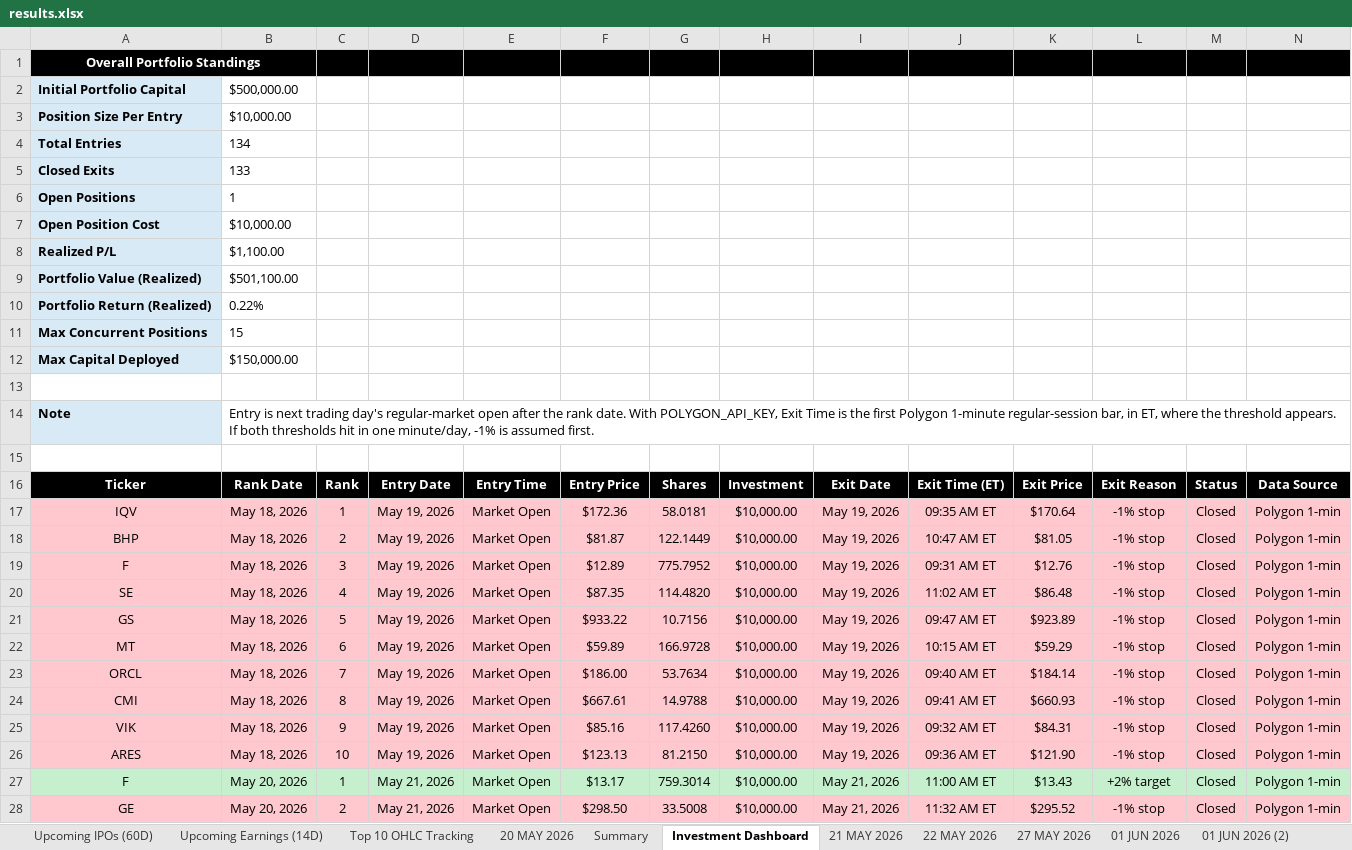
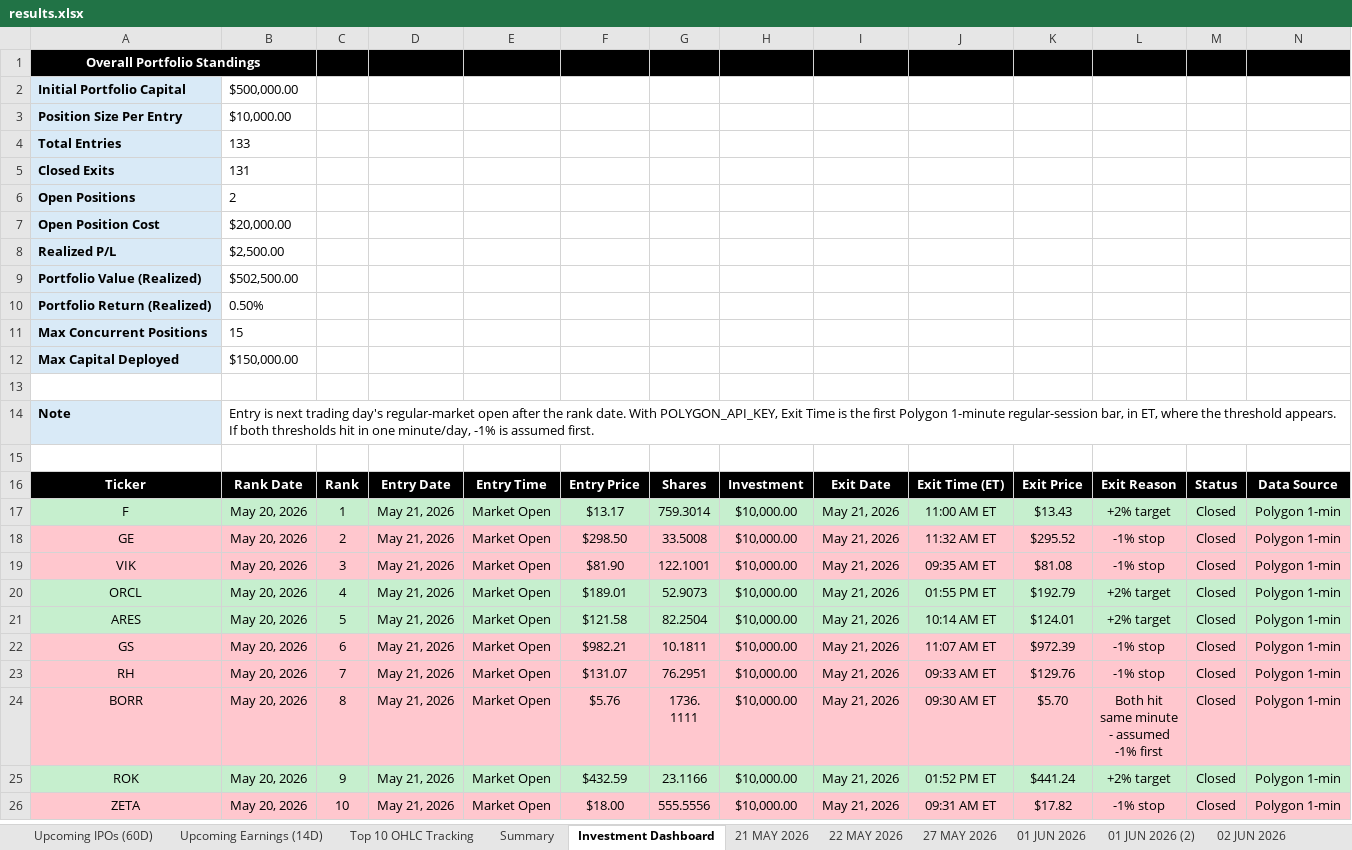
Before and after one commit to codenamev99/invest2.0, an Excel workbook: results.xlsx, sheet Investment Dashboard, drawn as a sheet; only a part is shown; the shorter side is filled out with more unchanged rows; values as stored, in another font and other column widths than the file's, no borders; conditional formats not drawn; removed rows and columns are numbered as before the commit, all else as after; rows hold the shown columns only; the diff covers the shown part only; the diff names each change by its address in the sheet, - before the commit and + after, or states it on an @@ line.

```diff
--- a/results.xlsx (sheet Investment Dashboard)
+++ b/results.xlsx (sheet Investment Dashboard)
-sheet tab: 20 MAY 2026
-B4: 134
+B4: 133
-B5: 133
+B5: 131
-B6: 1
+B6: 2
-B7: $10,000.00
+B7: $20,000.00
-B8: $1,100.00
+B8: $2,500.00
-B9: $501,100.00
+B9: $502,500.00
-B10: 0.22%
+B10: 0.50%
-row 17: IQV | May 18, 2026 | 1 | May 19, 2026 | Market Open | $172.36 | 58.0181 | $10,000.00 | May 19, 2026 | 09:35 AM ET | $170.64 | -1% stop | Closed | Polygon 1-min
-row 18: BHP | May 18, 2026 | 2 | May 19, 2026 | Market Open | $81.87 | 122.1449 | $10,000.00 | May 19, 2026 | 10:47 AM ET | $81.05 | -1% stop | Closed | Polygon 1-min
-row 19: F | May 18, 2026 | 3 | May 19, 2026 | Market Open | $12.89 | 775.7952 | $10,000.00 | May 19, 2026 | 09:31 AM ET | $12.76 | -1% stop | Closed | Polygon 1-min
-row 20: SE | May 18, 2026 | 4 | May 19, 2026 | Market Open | $87.35 | 114.4820 | $10,000.00 | May 19, 2026 | 11:02 AM ET | $86.48 | -1% stop | Closed | Polygon 1-min
-row 21: GS | May 18, 2026 | 5 | May 19, 2026 | Market Open | $933.22 | 10.7156 | $10,000.00 | May 19, 2026 | 09:47 AM ET | $923.89 | -1% stop | Closed | Polygon 1-min
-row 22: MT | May 18, 2026 | 6 | May 19, 2026 | Market Open | $59.89 | 166.9728 | $10,000.00 | May 19, 2026 | 10:15 AM ET | $59.29 | -1% stop | Closed | Polygon 1-min
-row 23: ORCL | May 18, 2026 | 7 | May 19, 2026 | Market Open | $186.00 | 53.7634 | $10,000.00 | May 19, 2026 | 09:40 AM ET | $184.14 | -1% stop | Closed | Polygon 1-min
-row 24: CMI | May 18, 2026 | 8 | May 19, 2026 | Market Open | $667.61 | 14.9788 | $10,000.00 | May 19, 2026 | 09:41 AM ET | $660.93 | -1% stop | Closed | Polygon 1-min
-row 25: VIK | May 18, 2026 | 9 | May 19, 2026 | Market Open | $85.16 | 117.4260 | $10,000.00 | May 19, 2026 | 09:32 AM ET | $84.31 | -1% stop | Closed | Polygon 1-min
-row 26: ARES | May 18, 2026 | 10 | May 19, 2026 | Market Open | $123.13 | 81.2150 | $10,000.00 | May 19, 2026 | 09:36 AM ET | $121.90 | -1% stop | Closed | Polygon 1-min
```
Also changed, not shown: 9 added rows, 7 edited cells and cell formats elsewhere in this sheet, sheet Top 10 OHLC Tracking, sheet Upcoming Earnings (14D), sheet Summary, sheet Upcoming IPOs (60D), other sheet tabs, hidden cells.
